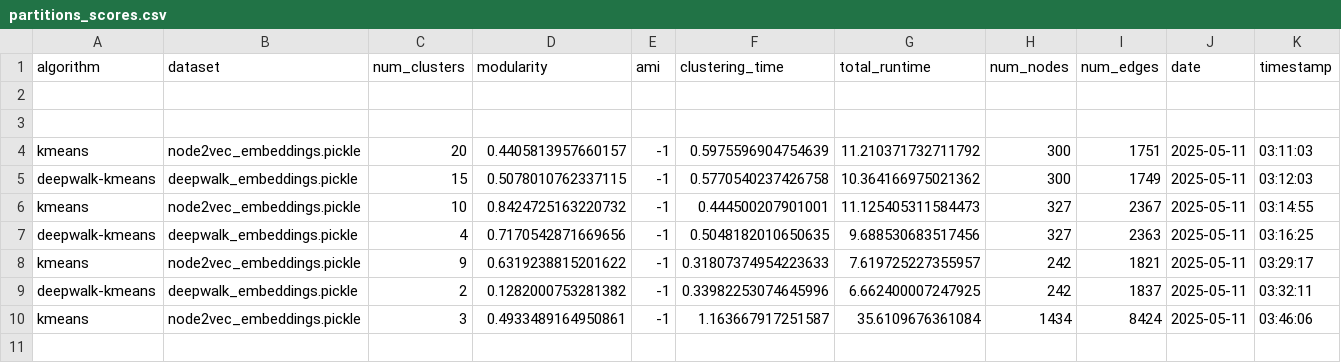
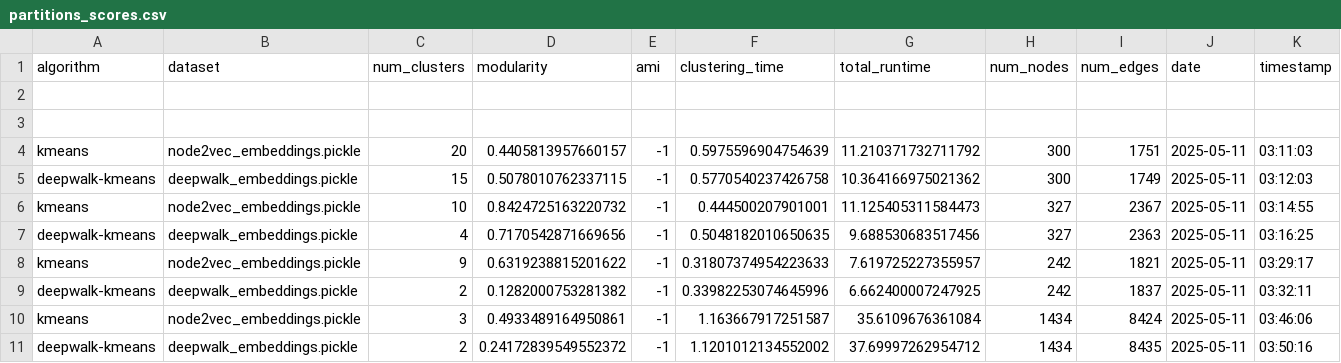
Before and after one commit to devarashs/EC-h-Louvain, a CSV file: src/results/partitions_scores.csv, drawn as a sheet.

```diff
--- a/src/results/partitions_scores.csv
+++ b/src/results/partitions_scores.csv
@@ -10 +10,2 @@ deepwalk-kmeans,deepwalk_embeddings.pickle,2,0.1282000753281382,-1,0.33982253074
 kmeans,node2vec_embeddings.pickle,3,0.4933489164950861,-1,1.163667917251587,35.6109676361084,1434,8424,2025-05-11,03:46:06
+deepwalk-kmeans,deepwalk_embeddings.pickle,2,0.24172839549552372,-1,1.1201012134552002,37.69997262954712,1434,8435,2025-05-11,03:50:16
```
Also changed, not shown: src/results/louvain_scores.csv, 11 other files.
